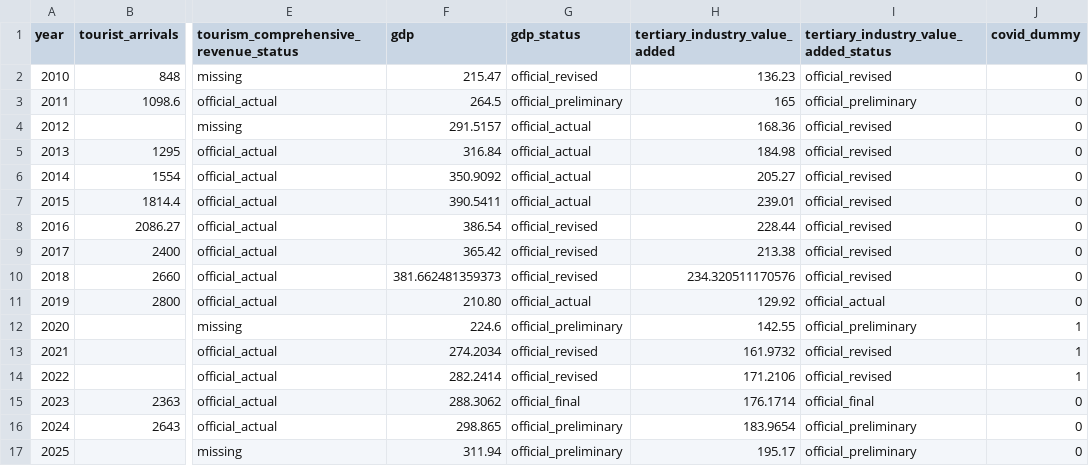
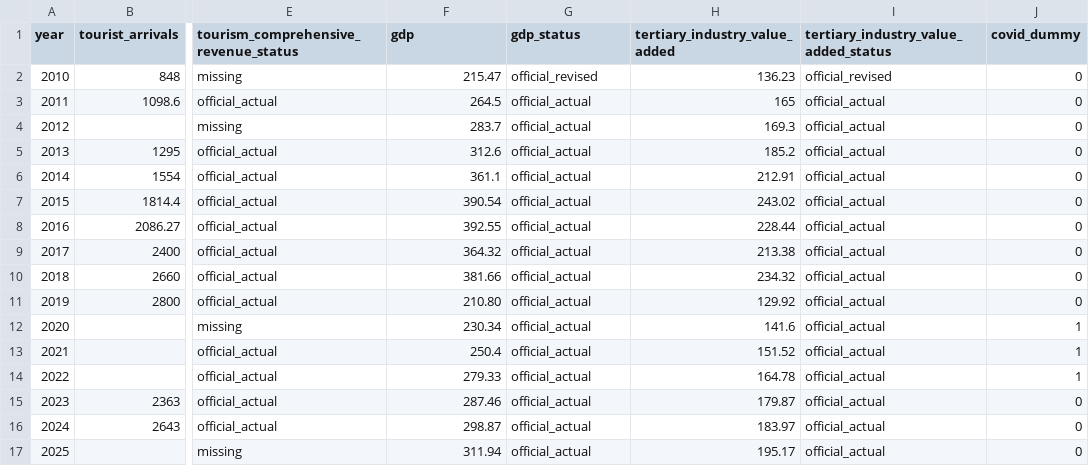
Before and after one commit to fengmian-coder/2026MMC, a CSV file: data/processed/modeling_features_annual_2010_2025.csv, drawn as a sheet; only a part is shown, gaps mark what is left out; the diff names each change by its address in the sheet, - before the commit and + after, or states it on an @@ line.

```diff
--- a/data/processed/modeling_features_annual_2010_2025.csv
+++ b/data/processed/modeling_features_annual_2010_2025.csv
-G3 (gdp_status): official_preliminary
+G3 (gdp_status): official_actual
-I3: official_preliminary
+I3: official_actual
-F4 (gdp): 291.5157
+F4 (gdp): 283.7
-H4 (tertiary_industry_value_added): 168.36
+H4 (tertiary_industry_value_added): 169.3
-I4:I10: official_revised
+I4:I10: official_actual
-F5 (gdp): 316.84
+F5 (gdp): 312.6
-H5 (tertiary_industry_value_added): 184.98
+H5 (tertiary_industry_value_added): 185.2
-F6 (gdp): 350.9092
+F6 (gdp): 361.1
-H6 (tertiary_industry_value_added): 205.27
+H6 (tertiary_industry_value_added): 212.91
-F7 (gdp): 390.5411
+F7 (gdp): 390.54
-H7 (tertiary_industry_value_added): 239.01
+H7 (tertiary_industry_value_added): 243.02
-F8 (gdp): 386.54
+F8 (gdp): 392.55
-G8:G10 (gdp_status): official_revised
+G8:G10 (gdp_status): official_actual
-F9 (gdp): 365.42
+F9 (gdp): 364.32
-F10 (gdp): 381.662481359373
+F10 (gdp): 381.66
-H10 (tertiary_industry_value_added): 234.320511170576
+H10 (tertiary_industry_value_added): 234.32
-F12 (gdp): 224.6
+F12 (gdp): 230.34
-G12 (gdp_status): official_preliminary
+G12 (gdp_status): official_actual
-H12 (tertiary_industry_value_added): 142.55
+H12 (tertiary_industry_value_added): 141.6
-I12: official_preliminary
+I12: official_actual
-F13 (gdp): 274.2034
+F13 (gdp): 250.4
-G13:G14 (gdp_status): official_revised
+G13:G14 (gdp_status): official_actual
-H13 (tertiary_industry_value_added): 161.9732
+H13 (tertiary_industry_value_added): 151.52
-I13:I14: official_revised
+I13:I14: official_actual
-F14 (gdp): 282.2414
+F14 (gdp): 279.33
-H14 (tertiary_industry_value_added): 171.2106
+H14 (tertiary_industry_value_added): 164.78
-F15 (gdp): 288.3062
+F15 (gdp): 287.46
-G15 (gdp_status): official_final
+G15 (gdp_status): official_actual
-H15 (tertiary_industry_value_added): 176.1714
+H15 (tertiary_industry_value_added): 179.87
-I15: official_final
+I15: official_actual
-F16 (gdp): 298.865
+F16 (gdp): 298.87
-G16:G17 (gdp_status): official_preliminary
+G16:G17 (gdp_status): official_actual
-H16 (tertiary_industry_value_added): 183.9654
+H16 (tertiary_industry_value_added): 183.97
-I16:I17: official_preliminary
+I16:I17: official_actual
```
Also changed, not shown: data/processed/core_annual_2010_2025.csv.
